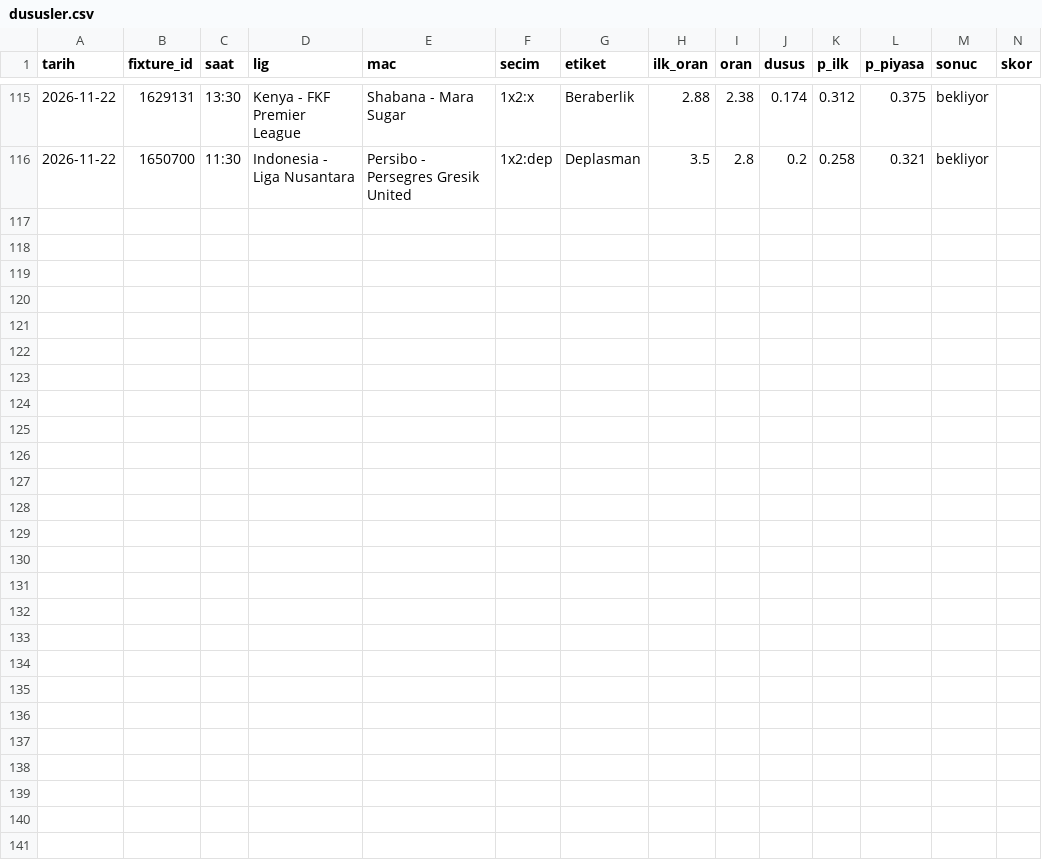
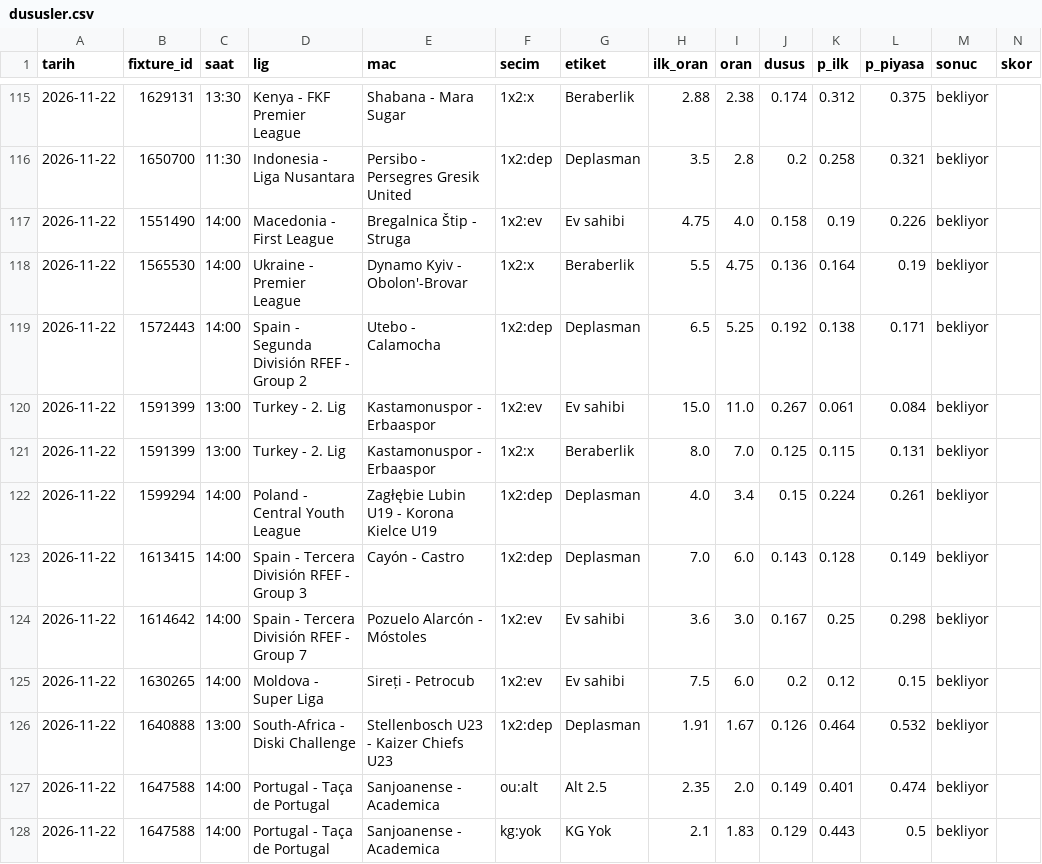
Before and after one commit to leaderofhorde1/Gol-Analizi, a CSV file: data/dususler.csv, drawn as a sheet; only a part is shown, gaps mark what is left out; rows hold the shown columns only; the diff names each change by its address in the sheet, - before the commit and + after, or states it on an @@ line.

```diff
--- a/data/dususler.csv
+++ b/data/dususler.csv
+row 117: 2026-11-22 | 1551490 | 14:00 | Macedonia - First League | Bregalnica Štip - Struga | 1x2:ev | Ev sahibi | 4.75 | 4.0 | 0.158 | 0.19 | 0.226 | bekliyor
+row 118: 2026-11-22 | 1565530 | 14:00 | Ukraine - Premier League | Dynamo Kyiv - Obolon'-Brovar | 1x2:x | Beraberlik | 5.5 | 4.75 | 0.136 | 0.164 | 0.19 | bekliyor
+row 119: 2026-11-22 | 1572443 | 14:00 | Spain - Segunda División RFEF - Group 2 | Utebo - Calamocha | 1x2:dep | Deplasman | 6.5 | 5.25 | 0.192 | 0.138 | 0.171 | bekliyor
+row 120: 2026-11-22 | 1591399 | 13:00 | Turkey - 2. Lig | Kastamonuspor - Erbaaspor | 1x2:ev | Ev sahibi | 15.0 | 11.0 | 0.267 | 0.061 | 0.084 | bekliyor
+row 121: 2026-11-22 | 1591399 | 13:00 | Turkey - 2. Lig | Kastamonuspor - Erbaaspor | 1x2:x | Beraberlik | 8.0 | 7.0 | 0.125 | 0.115 | 0.131 | bekliyor
+row 122: 2026-11-22 | 1599294 | 14:00 | Poland - Central Youth League | Zagłębie Lubin U19 - Korona Kielce U19 | 1x2:dep | Deplasman | 4.0 | 3.4 | 0.15 | 0.224 | 0.261 | bekliyor
+row 123: 2026-11-22 | 1613415 | 14:00 | Spain - Tercera División RFEF - Group 3 | Cayón - Castro | 1x2:dep | Deplasman | 7.0 | 6.0 | 0.143 | 0.128 | 0.149 | bekliyor
+row 124: 2026-11-22 | 1614642 | 14:00 | Spain - Tercera División RFEF - Group 7 | Pozuelo Alarcón - Móstoles | 1x2:ev | Ev sahibi | 3.6 | 3.0 | 0.167 | 0.25 | 0.298 | bekliyor
+row 125: 2026-11-22 | 1630265 | 14:00 | Moldova - Super Liga | Sireți - Petrocub | 1x2:ev | Ev sahibi | 7.5 | 6.0 | 0.2 | 0.12 | 0.15 | bekliyor
+row 126: 2026-11-22 | 1640888 | 13:00 | South-Africa - Diski Challenge | Stellenbosch U23 - Kaizer Chiefs U23 | 1x2:dep | Deplasman | 1.91 | 1.67 | 0.126 | 0.464 | 0.532 | bekliyor
+row 127: 2026-11-22 | 1647588 | 14:00 | Portugal - Taça de Portugal | Sanjoanense - Academica | ou:alt | Alt 2.5 | 2.35 | 2.0 | 0.149 | 0.401 | 0.474 | bekliyor
+row 128: 2026-11-22 | 1647588 | 14:00 | Portugal - Taça de Portugal | Sanjoanense - Academica | kg:yok | KG Yok | 2.1 | 1.83 | 0.129 | 0.443 | 0.5 | bekliyor
```
Also changed, not shown: 3 other files.
